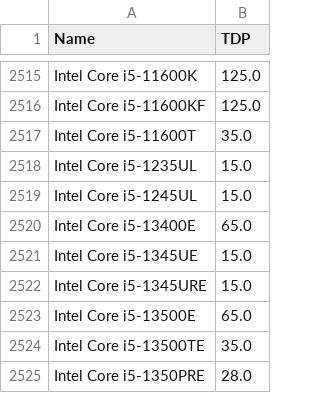
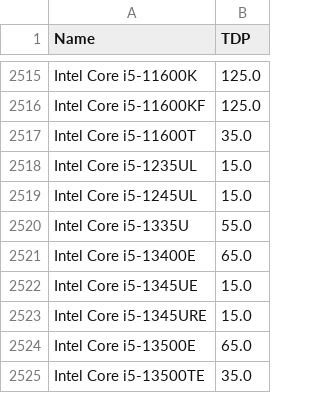
Before and after one commit to mlco2/codecarbon, a CSV file: codecarbon/data/hardware/cpu_power.csv, drawn as a sheet; only a part is shown, gaps mark what is left out; the shorter side is filled out with more unchanged rows; the diff names each change by its address in the sheet, - before the commit and + after, or states it on an @@ line.

Commit message:
Add i5-1335U

```diff
--- a/codecarbon/data/hardware/cpu_power.csv
+++ b/codecarbon/data/hardware/cpu_power.csv
+row 2520: Intel Core i5-1335U | 55.0
```
